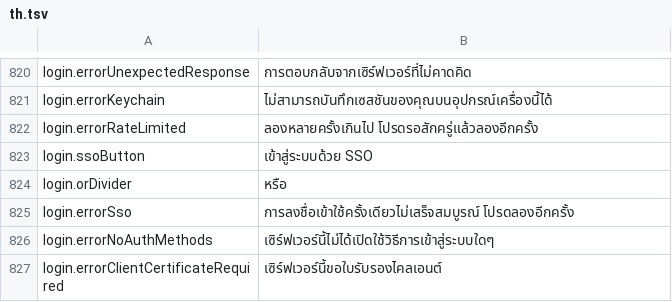
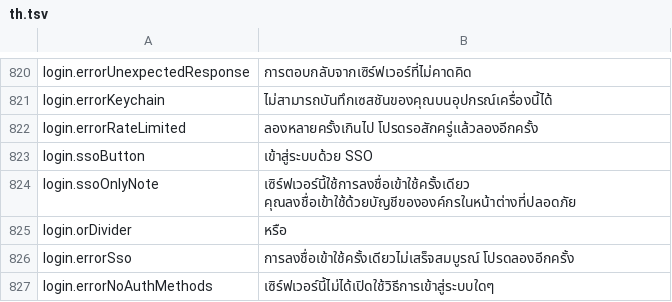
Before and after one commit to PhillipMaizza/NextExplorer-iOS, a TSV file: Packages/Localization/translations/th.tsv, drawn as a sheet; only a part is shown, gaps mark what is left out; the shorter side is filled out with more unchanged rows; the diff names each change by its address in the sheet, - before the commit and + after, or states it on an @@ line.

Commit message:
NXTIOS-0197: SSO only servers explain themselves
A server that only offers single sign on showed one outline button under the title, which read like the rest of the page was missing. It now says the server uses single sign on in a secure window and makes SSO the primary button.

```diff
--- a/Packages/Localization/translations/th.tsv
+++ b/Packages/Localization/translations/th.tsv
+row 824: login.ssoOnlyNote | เซิร์ฟเวอร์นี้ใช้การลงชื่อเข้าใช้ครั้งเดียว คุณลงชื่อเข้าใช้ด้วยบัญชีขององค์กรในหน้าต่างที่ปลอดภัย
```
Also changed, not shown: Packages/Localization/translations/el.tsv, Packages/Localization/translations/hi.tsv, 30 other files.
